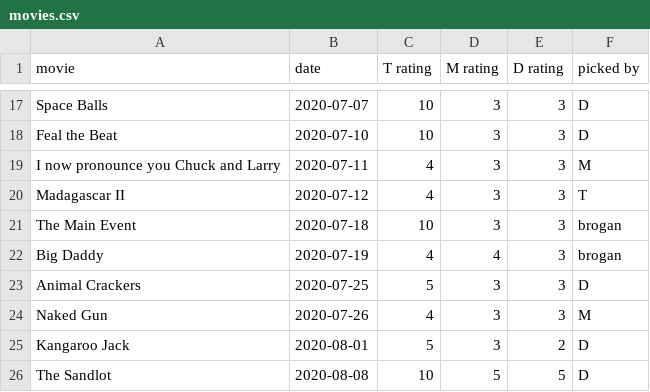
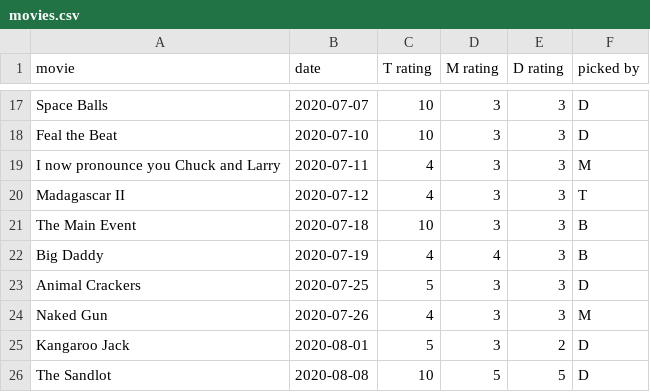
Before and after one commit to cowmatty/movies, a CSV file: movies.csv, drawn as a sheet; only a part is shown, gaps mark what is left out.

Commit message:
Update movies.csv

```diff
--- a/movies.csv
+++ b/movies.csv
@@ -20,4 +20,4 @@ movie, date, T rating, M rating, D rating, picked by
 "Madagascar II", 2020-07-12, 4, 3, 3, T
-"The Main Event", 2020-07-18, 10, 3, 3, brogan
-"Big Daddy", 2020-07-19, 4, 4, 3, brogan
+"The Main Event", 2020-07-18, 10, 3, 3, B
+"Big Daddy", 2020-07-19, 4, 4, 3, B
 "Animal Crackers", 2020-07-25, 5, 3, 3, D
```
